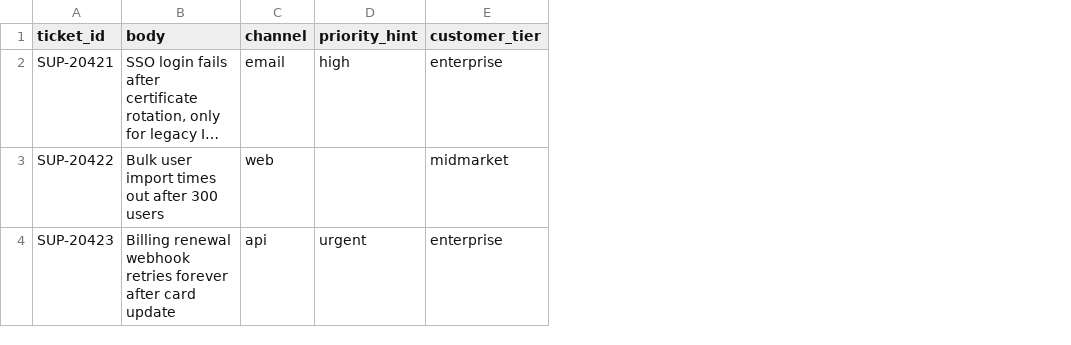
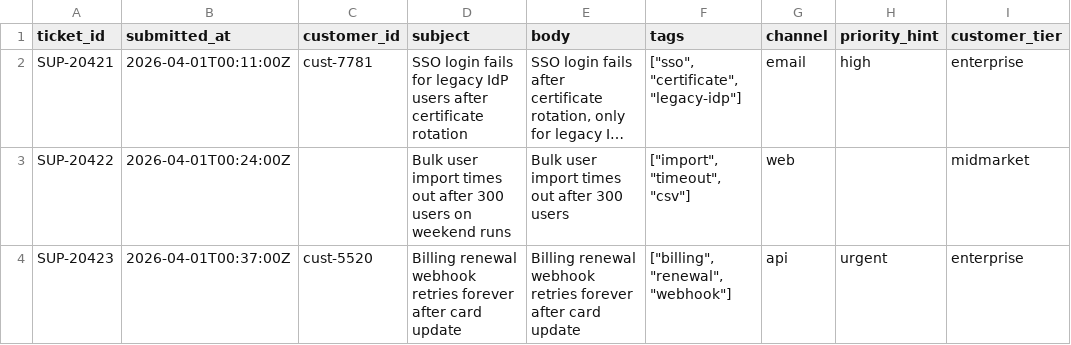
Before and after one commit to BrianMills2718/ac14, a CSV file: examples/support_ticket_digest/input/realistic_ticket_batch_messy.csv, drawn as a sheet; only a part is shown; long unchanged cells end in …; the diff names each change by its address in the sheet, - before the commit and + after, or states it on an @@ line.

Commit message:
[Plan #27] Add messy-input full-system acceptance

```diff
--- a/examples/support_ticket_digest/input/realistic_ticket_batch_messy.csv
+++ b/examples/support_ticket_digest/input/realistic_ticket_batch_messy.csv
+column B (submitted_at), rows 2-4: 2026-04-01T00:11:00Z | 2026-04-01T00:24:00Z | 2026-04-01T00:37:00Z
+column C (customer_id), rows 2-4: cust-7781 |  | cust-5520
+column D (subject), rows 2-4: SSO login fails for legacy IdP users after certificate rotation | Bulk user import times out after 300 users on weekend runs | Billing renewal webhook retries forever after card update
+column F (tags), rows 2-4: ["sso", "certificate", "legacy-idp"] | ["import", "timeout", "csv"] | ["billing", "renewal", "webhook"]
```
Also changed, not shown: 13 other files.
